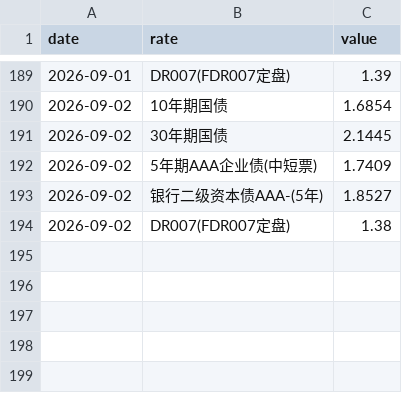
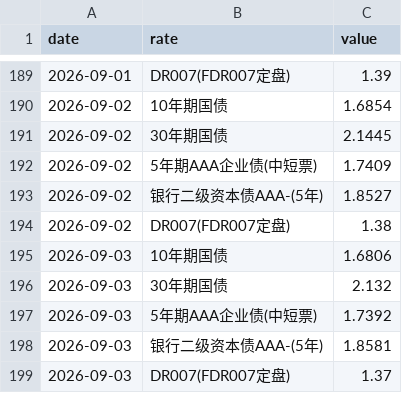
Before and after one commit to lakersfengjian-star/invdata, a CSV file: data/processed/market_monitor_rates.csv, drawn as a sheet; only a part is shown, gaps mark what is left out; the diff names each change by its address in the sheet, - before the commit and + after, or states it on an @@ line.

```diff
--- a/data/processed/market_monitor_rates.csv
+++ b/data/processed/market_monitor_rates.csv
+row 195: 2026-09-03 | 10年期国债 | 1.6806
+row 196: 2026-09-03 | 30年期国债 | 2.132
+row 197: 2026-09-03 | 5年期AAA企业债(中短票) | 1.7392
+row 198: 2026-09-03 | 银行二级资本债AAA-(5年) | 1.8581
+row 199: 2026-09-03 | DR007(FDR007定盘) | 1.37
```
Also changed, not shown: data/processed/index_amount_share.csv, data/processed/index_close.csv, 26 other files.
